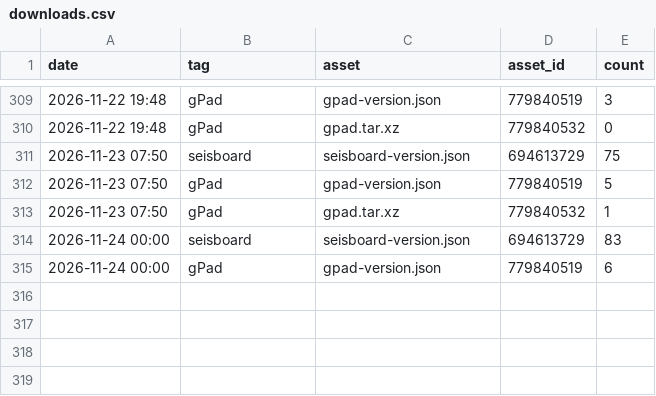
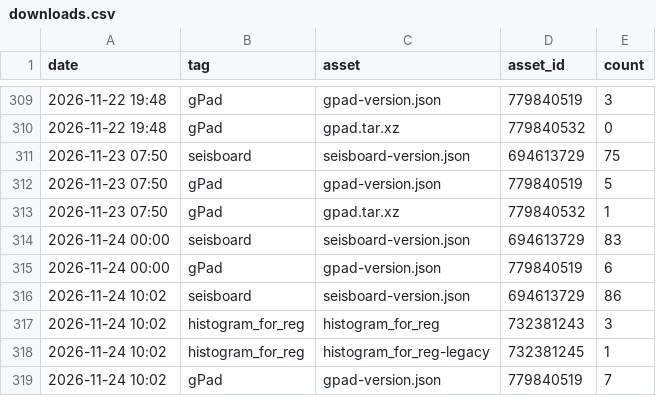
Before and after one commit to daniscoder/daniscoder.github.io, a CSV file: stats/downloads.csv, drawn as a sheet; only a part is shown, gaps mark what is left out; the diff names each change by its address in the sheet, - before the commit and + after, or states it on an @@ line.

```diff
--- a/stats/downloads.csv
+++ b/stats/downloads.csv
+row 316: 2026-11-24 10:02 | seisboard | seisboard-version.json | 694613729 | 86
+row 317: 2026-11-24 10:02 | histogram_for_reg | histogram_for_reg | 732381243 | 3
+row 318: 2026-11-24 10:02 | histogram_for_reg | histogram_for_reg-legacy | 732381245 | 1
+row 319: 2026-11-24 10:02 | gPad | gpad-version.json | 779840519 | 7
```
